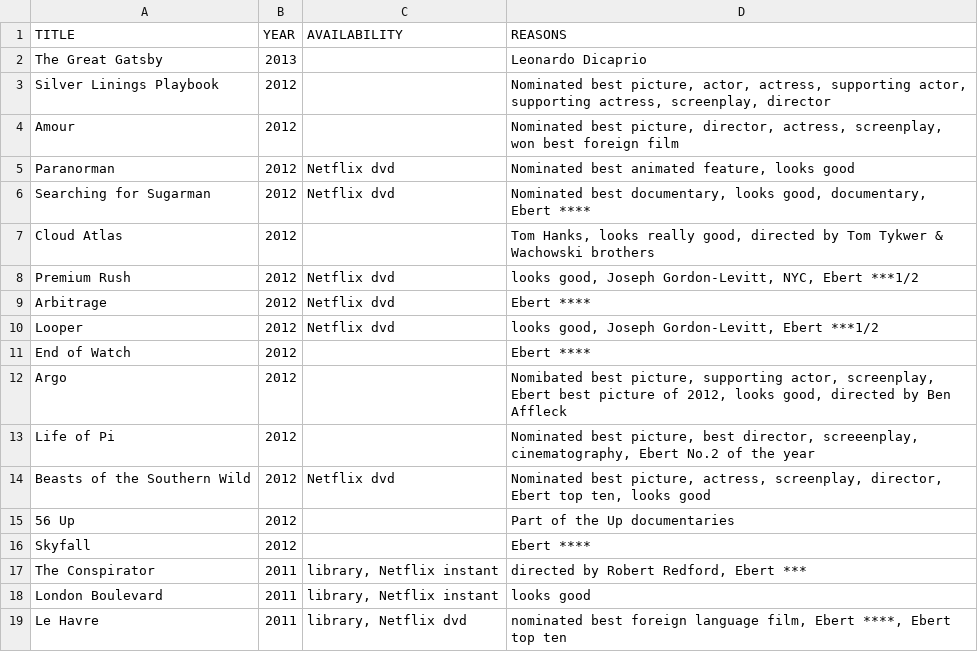
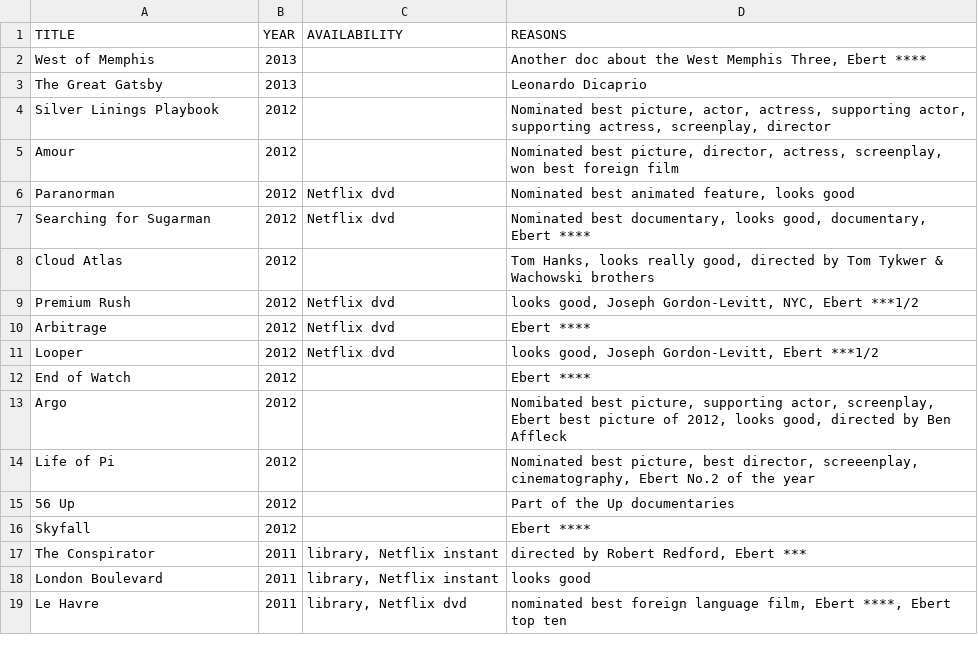
Before and after one commit to tgh/FiLTH, a CSV file: data/movies_to_see.csv, drawn as a sheet; only a part is shown.

```diff
--- a/data/movies_to_see.csv
+++ b/data/movies_to_see.csv
@@ -1,2 +1,3 @@
 "TITLE","YEAR","AVAILABILITY","REASONS"
+"West of Memphis",2013,,"Another doc about the West Memphis Three, Ebert ****"
 "The Great Gatsby",2013,,"Leonardo Dicaprio"
@@ -13,3 +14,2 @@
 "Life of Pi",2012,,"Nominated best picture, best director, screeenplay, cinematography, Ebert No.2 of the year"
-"Beasts of the Southern Wild",2012,"Netflix dvd","Nominated best picture, actress, screenplay, director, Ebert top ten, looks good"
 "56 Up",2012,,"Part of the Up documentaries"
```
Also changed, not shown: 5 other files.
